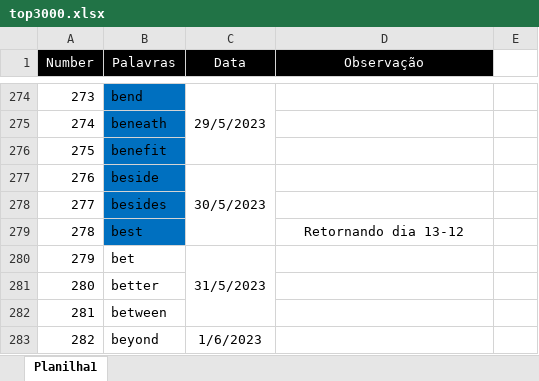
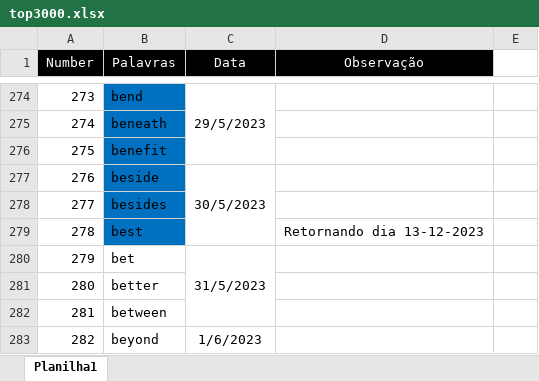
Before and after one commit to HelioRDF/ingles, an Excel workbook: arquivo/top3000.xlsx, sheet Planilha1, drawn as a sheet; only a part is shown, gaps mark what is left out; values as stored, in another font and other column widths than the file's, no borders; the diff names each change by its address in the sheet, - before the commit and + after, or states it on an @@ line.

Commit message:
Palavras revisadas!

```diff
--- a/arquivo/top3000.xlsx (sheet Planilha1)
+++ b/arquivo/top3000.xlsx (sheet Planilha1)
-D279 (Observação): Retornando dia 13-12
+D279 (Observação): Retornando dia 13-12-2023
```
Also changed, not shown: 4 other files.
